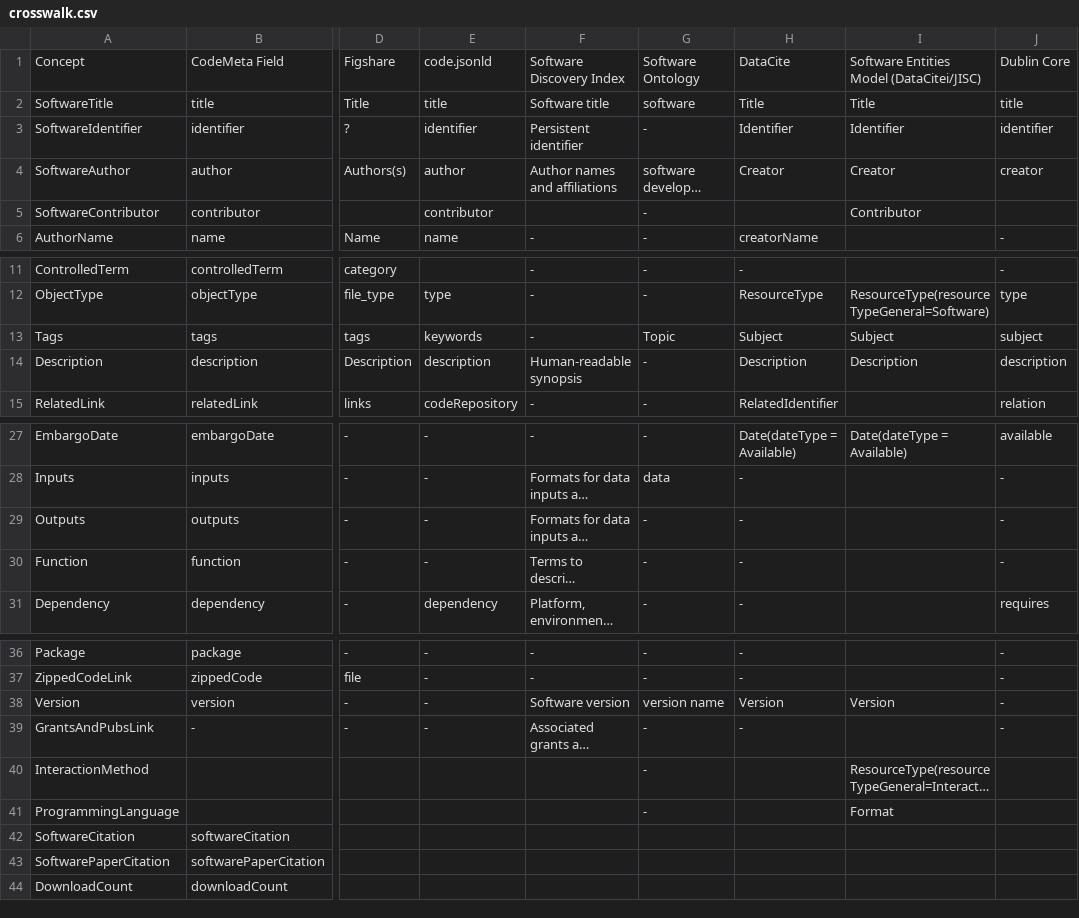
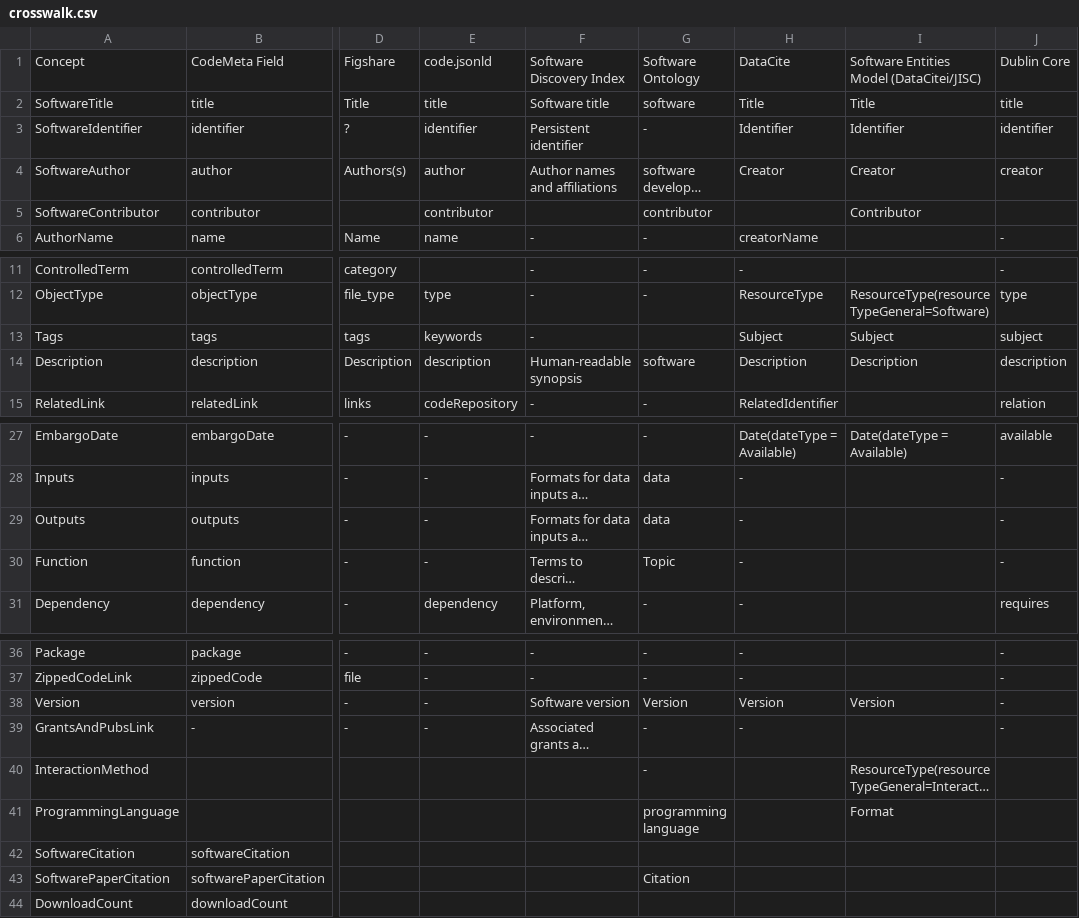
Before and after one commit to codemeta/codemeta, a CSV file: crosswalk.csv, drawn as a sheet; only a part is shown, gaps mark what is left out; long unchanged cells end in …; the diff names each change by its address in the sheet, - before the commit and + after, or states it on an @@ line.

Commit message:
Added additional fields to ‘Software Ontology’ column

```diff
--- a/crosswalk.csv
+++ b/crosswalk.csv
-G5: -
+G5: contributor
-G13: Topic
+G13: (empty)
-G14: -
+G14: software
-G29: -
+G29: data
-G30: -
+G30: Topic
-G38: version name
+G38: Version
-G41: -
+G41: programming language
-G43: (empty)
+G43: Citation
```
